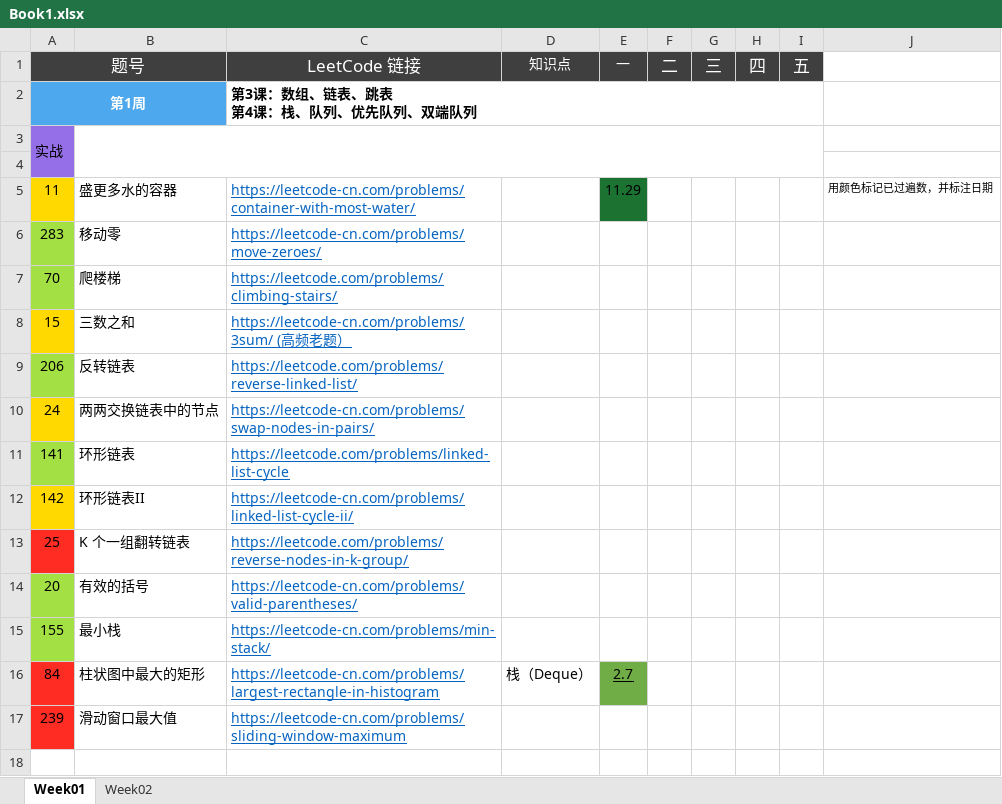
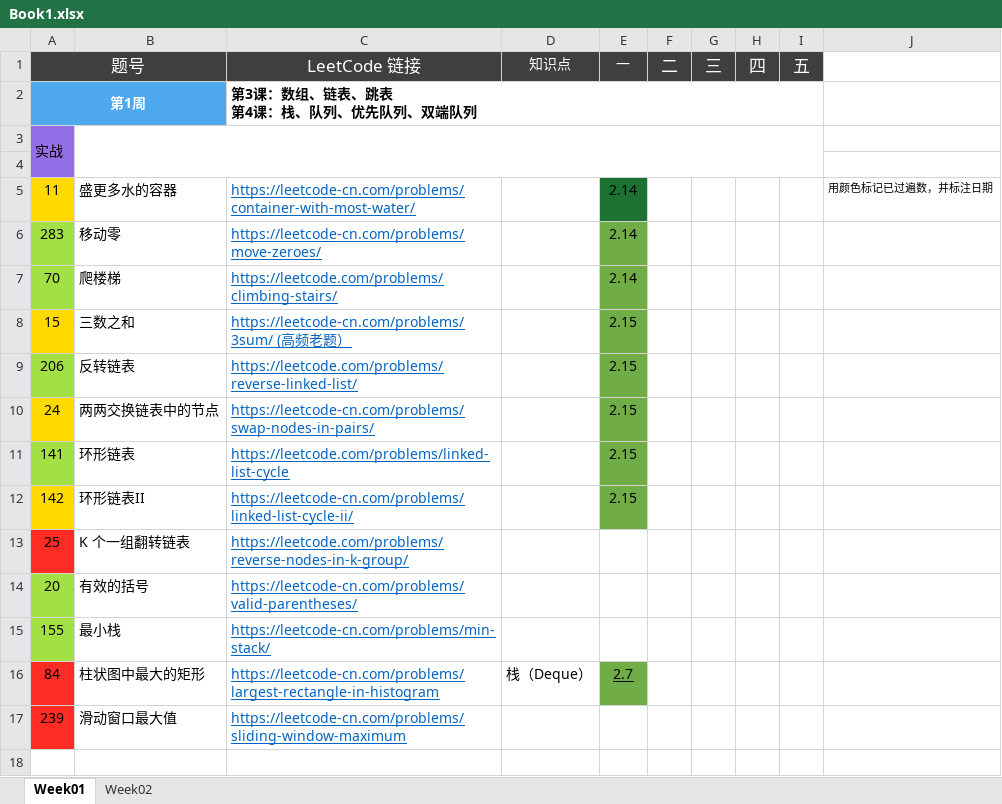
Before and after one commit to Quan-heng/LeetCodeTraining, an Excel workbook: Book1.xlsx, sheet Week01, drawn as a sheet; only a part is shown; values as stored, in another font and other column widths than the file's, no borders; charts and pictures not drawn; the diff names each change by its address in the sheet, - before the commit and + after, or states it on an @@ line.

```diff
--- a/Book1.xlsx (sheet Week01)
+++ b/Book1.xlsx (sheet Week01)
-E5 (一): 11.29
+E5 (一): 2.14
-E6:E7 (一): (empty)
+E6:E7 (一): 2.14
-E6:E12 fill: none
+E6:E12 fill: #70AD47
-E8:E12 (一): (empty)
+E8:E12 (一): 2.15
```
Also changed, not shown: 10 other files.
